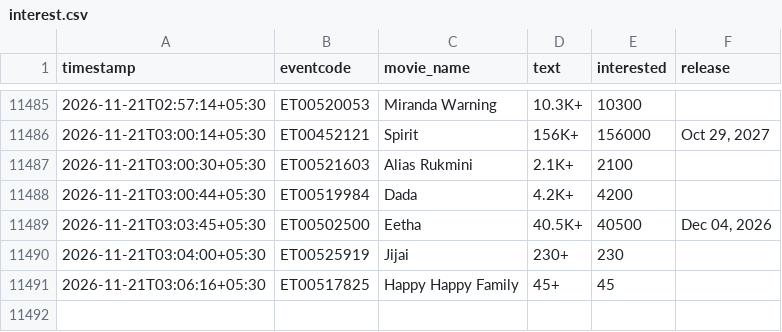
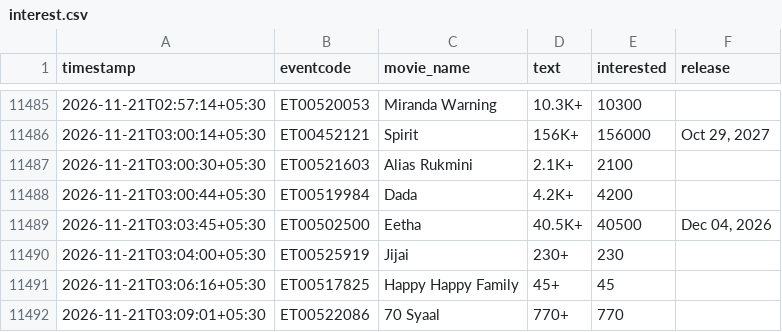
Before and after one commit to Venkyiiit756/hyd-movie-trends, a CSV file: data/interest.csv, drawn as a sheet; only a part is shown, gaps mark what is left out.

```diff
--- a/data/interest.csv
+++ b/data/interest.csv
@@ -11491 +11491,2 @@ timestamp,eventcode,movie_name,text,interested,release
 2026-11-21T03:06:16+05:30,ET00517825,Happy Happy Family,45+,45,
+2026-11-21T03:09:01+05:30,ET00522086,70 Syaal,770+,770,
```
Also changed, not shown: 11 other files.
